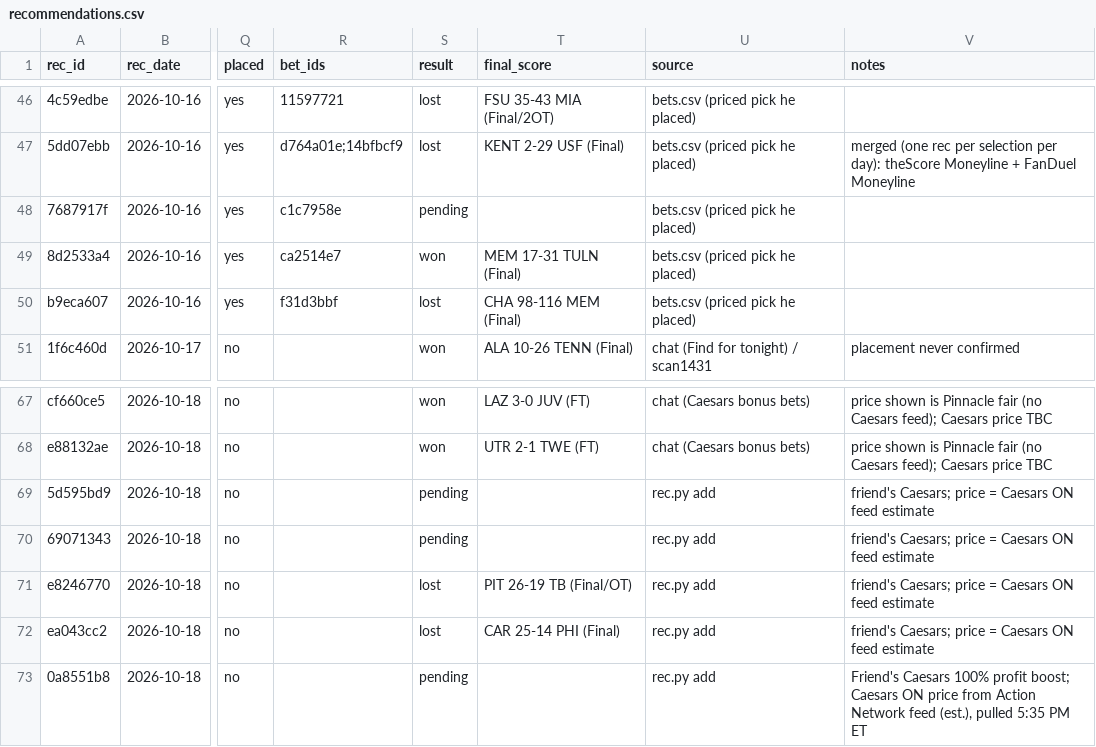
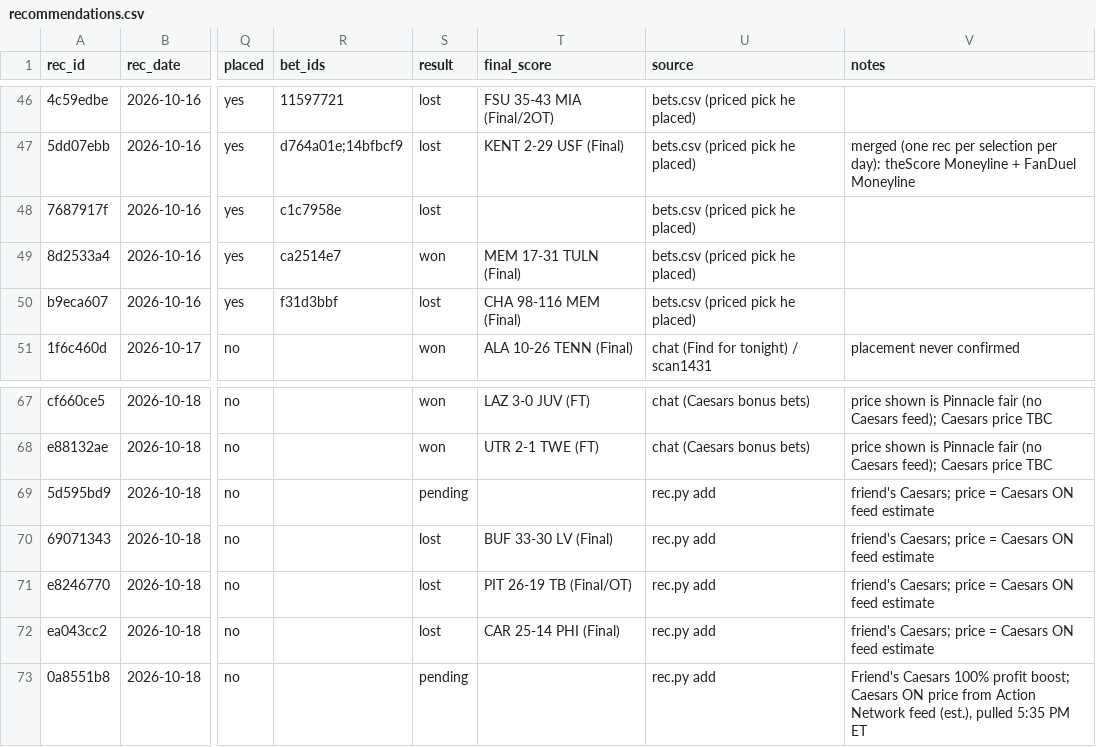
Before and after one commit to s-chuch/bet-dashboard, a CSV file: data/recommendations.csv, drawn as a sheet; only a part is shown, gaps mark what is left out; the diff names each change by its address in the sheet, - before the commit and + after, or states it on an @@ line.

```diff
--- a/data/recommendations.csv
+++ b/data/recommendations.csv
-S48 (result): pending
+S48 (result): lost
-S70 (result): pending
+S70 (result): lost
-T70 (final_score): (empty)
+T70 (final_score): BUF 33-30 LV (Final)
```
Also changed, not shown: data/bets.csv, data/ledger.csv, 4 other files.
